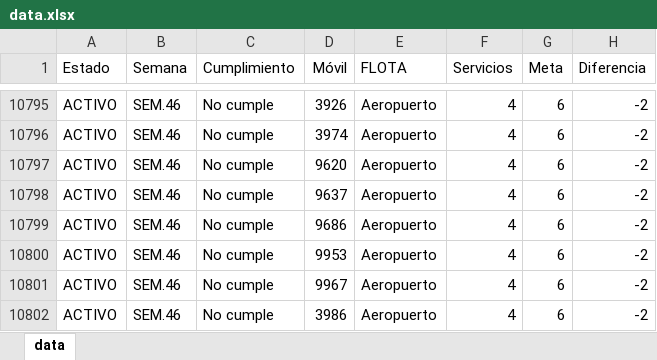
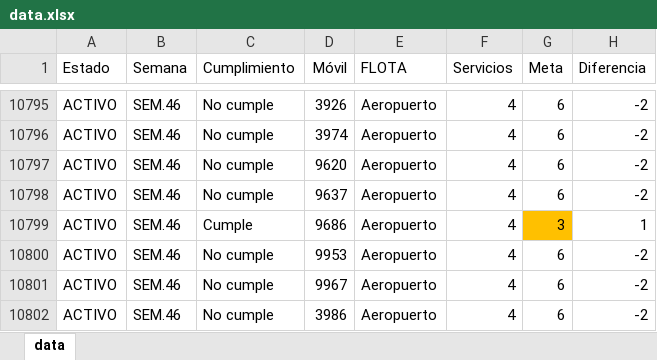
Before and after one commit to CarlosMoscol/directo, an Excel workbook: data.xlsx, sheet data, drawn as a sheet; only a part is shown, gaps mark what is left out; values as stored, in another font and other column widths than the file's, no borders; conditional formats not drawn; the diff names each change by its address in the sheet, - before the commit and + after, or states it on an @@ line.

Commit message:
Update data.xlsx

```diff
--- a/data.xlsx (sheet data)
+++ b/data.xlsx (sheet data)
-C10799 (Cumplimiento): No cumple
+C10799 (Cumplimiento): Cumple
-G10799 (Meta): 6
+G10799 (Meta): 3
-G10799 fill: none
+G10799 fill: #FFC000
-H10799 (Diferencia): -2
+H10799 (Diferencia): 1
```
